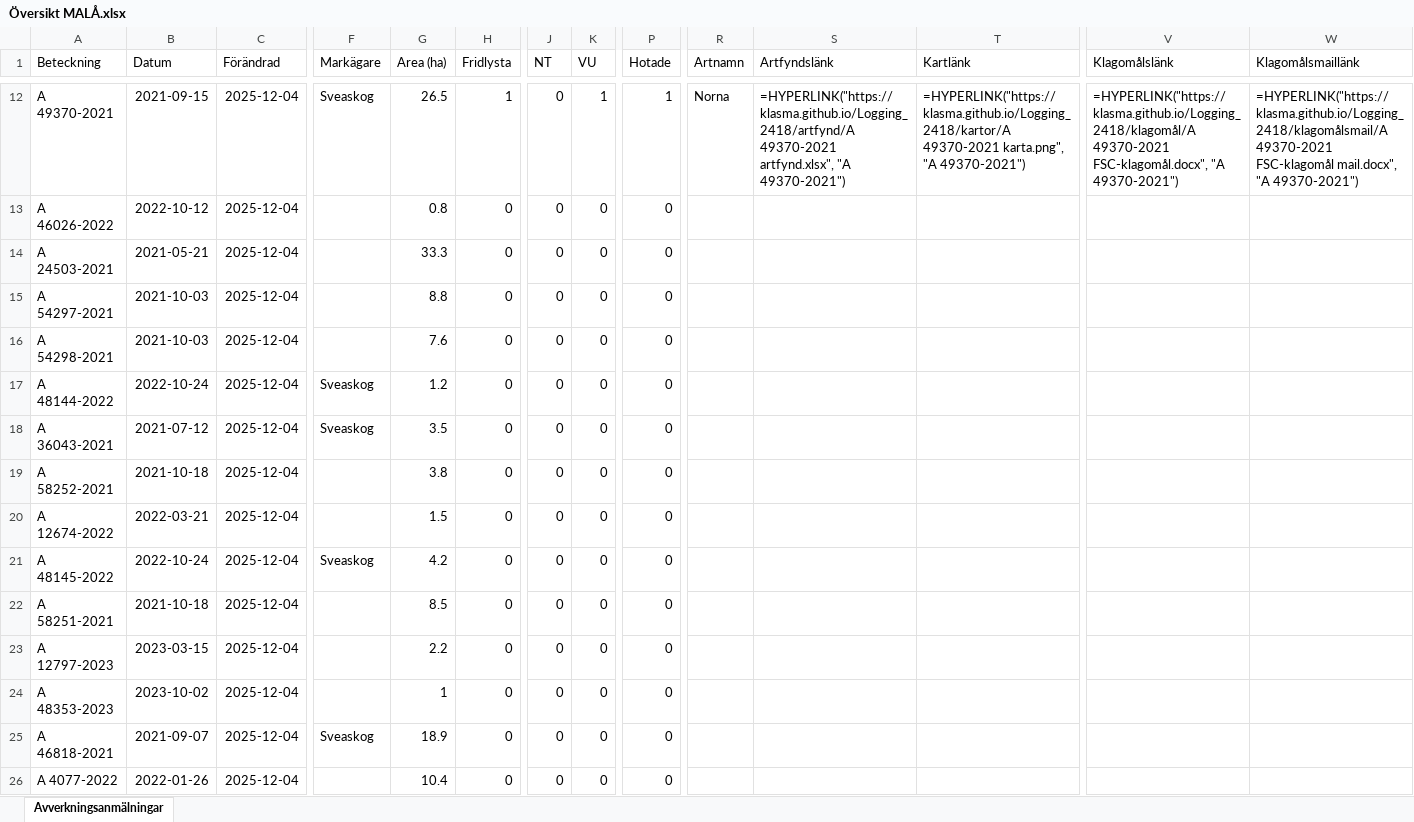
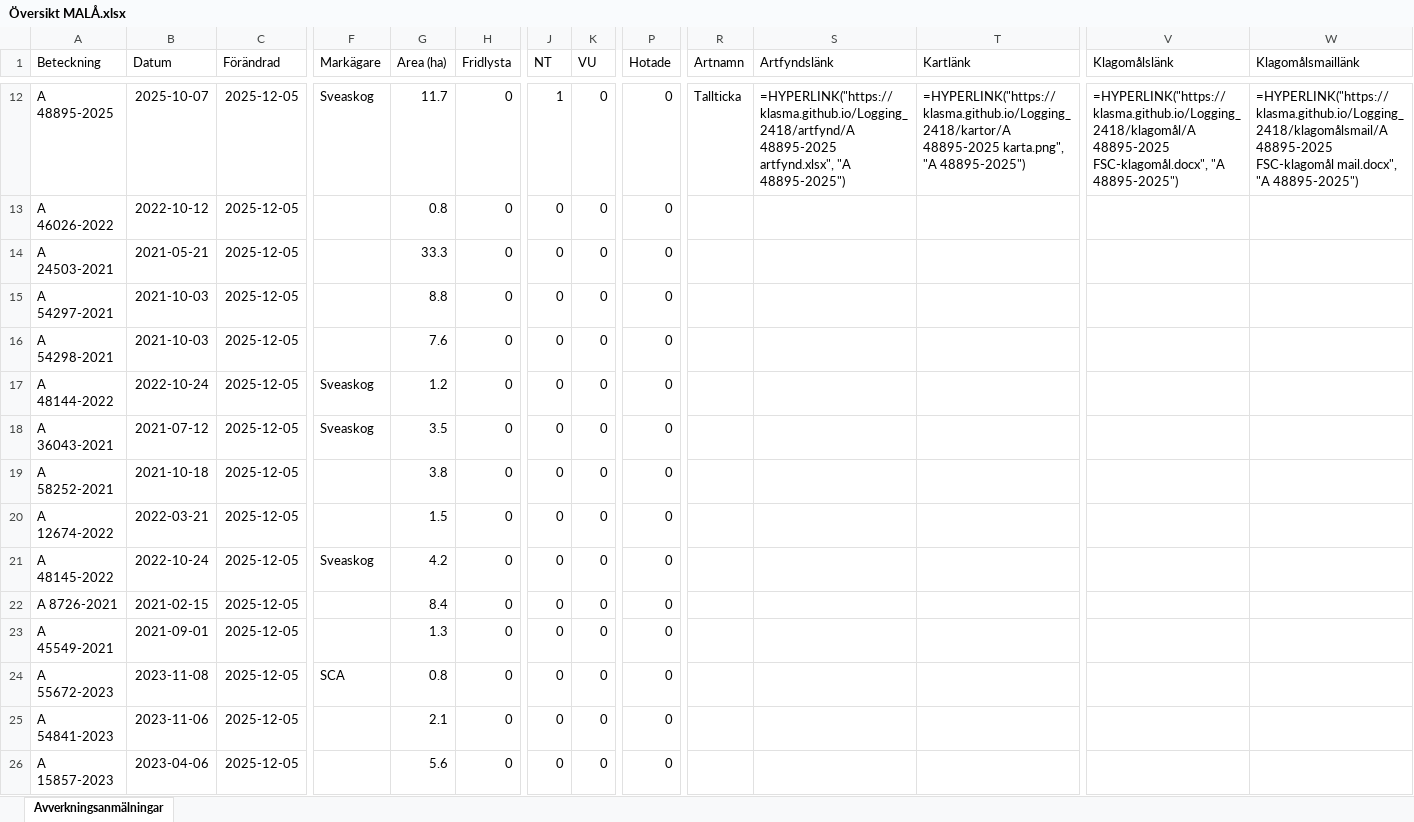
Before and after one commit to klasma/Logging_2418, an Excel workbook: Översikt MALÅ.xlsx, sheet Avverkningsanmälningar, drawn as a sheet; only a part is shown, gaps mark what is left out; values as stored, in another font and other column widths than the file's, no borders; formulas without a stored value are shown as written; the diff covers the shown part only; the diff names each change by its address in the sheet, - before the commit and + after, or states it on an @@ line.

```diff
--- a/Översikt MALÅ.xlsx (sheet Avverkningsanmälningar)
+++ b/Översikt MALÅ.xlsx (sheet Avverkningsanmälningar)
-A12 (Beteckning): A 49370-2021
+A12 (Beteckning): A 48895-2025
-B12 (Datum): 2021-09-15
+B12 (Datum): 2025-10-07
-C12:C26 (Förändrad): 2025-12-04
+C12:C26 (Förändrad): 2025-12-05
-G12 (Area (ha)): 26.5
+G12 (Area (ha)): 11.7
-H12 (Fridlysta): 1
+H12 (Fridlysta): 0
-J12 (NT): 0
+J12 (NT): 1
-K12 (VU): 1
+K12 (VU): 0
-P12 (Hotade): 1
+P12 (Hotade): 0
-R12 (Artnamn): Norna
+R12 (Artnamn): Tallticka
-S12 (Artfyndslänk): =HYPERLINK("https://klasma.github.io/Logging_2418/artfynd/A 49370-2021 artfynd.xlsx", "A 49370-2021")
+S12 (Artfyndslänk): =HYPERLINK("https://klasma.github.io/Logging_2418/artfynd/A 48895-2025 artfynd.xlsx", "A 48895-2025")
-T12 (Kartlänk): =HYPERLINK("https://klasma.github.io/Logging_2418/kartor/A 49370-2021 karta.png", "A 49370-2021")
+T12 (Kartlänk): =HYPERLINK("https://klasma.github.io/Logging_2418/kartor/A 48895-2025 karta.png", "A 48895-2025")
-V12 (Klagomålslänk): =HYPERLINK("https://klasma.github.io/Logging_2418/klagomål/A 49370-2021 FSC-klagomål.docx", "A 49370-2021")
+V12 (Klagomålslänk): =HYPERLINK("https://klasma.github.io/Logging_2418/klagomål/A 48895-2025 FSC-klagomål.docx", "A 48895-2025")
-W12 (Klagomålsmaillänk): =HYPERLINK("https://klasma.github.io/Logging_2418/klagomålsmail/A 49370-2021 FSC-klagomål mail.docx", "A 49370-2021")
+W12 (Klagomålsmaillänk): =HYPERLINK("https://klasma.github.io/Logging_2418/klagomålsmail/A 48895-2025 FSC-klagomål mail.docx", "A 48895-2025")
-A22 (Beteckning): A 58251-2021
+A22 (Beteckning): A 8726-2021
-B22 (Datum): 2021-10-18
+B22 (Datum): 2021-02-15
-G22 (Area (ha)): 8.5
+G22 (Area (ha)): 8.4
-A23 (Beteckning): A 12797-2023
+A23 (Beteckning): A 45549-2021
-B23 (Datum): 2023-03-15
+B23 (Datum): 2021-09-01
-G23 (Area (ha)): 2.2
+G23 (Area (ha)): 1.3
-A24 (Beteckning): A 48353-2023
+A24 (Beteckning): A 55672-2023
-B24 (Datum): 2023-10-02
+B24 (Datum): 2023-11-08
-F24 (Markägare): (empty)
+F24 (Markägare): SCA
-G24 (Area (ha)): 1
+G24 (Area (ha)): 0.8
-A25 (Beteckning): A 46818-2021
+A25 (Beteckning): A 54841-2023
-B25 (Datum): 2021-09-07
+B25 (Datum): 2023-11-06
-F25 (Markägare): Sveaskog
+F25 (Markägare): (empty)
-G25 (Area (ha)): 18.9
+G25 (Area (ha)): 2.1
-A26 (Beteckning): A 4077-2022
+A26 (Beteckning): A 15857-2023
-B26 (Datum): 2022-01-26
+B26 (Datum): 2023-04-06
-G26 (Area (ha)): 10.4
+G26 (Area (ha)): 5.6
```
Also changed, not shown: 1742 edited cells elsewhere in this sheet, artfynd/A 41840-2023 artfynd.xlsx, artfynd/A 48895-2025 artfynd.xlsx, 54 other files.
